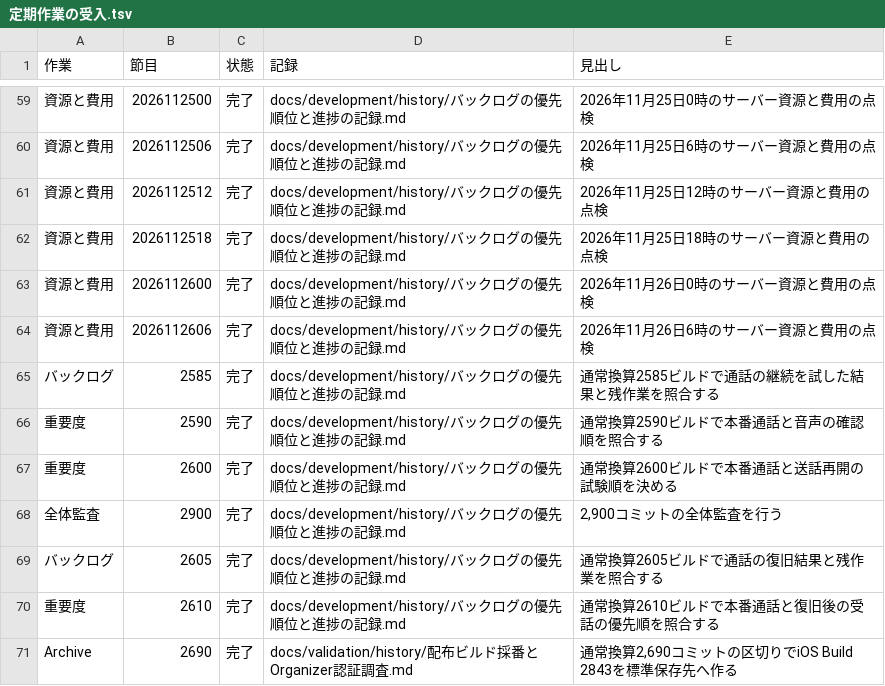
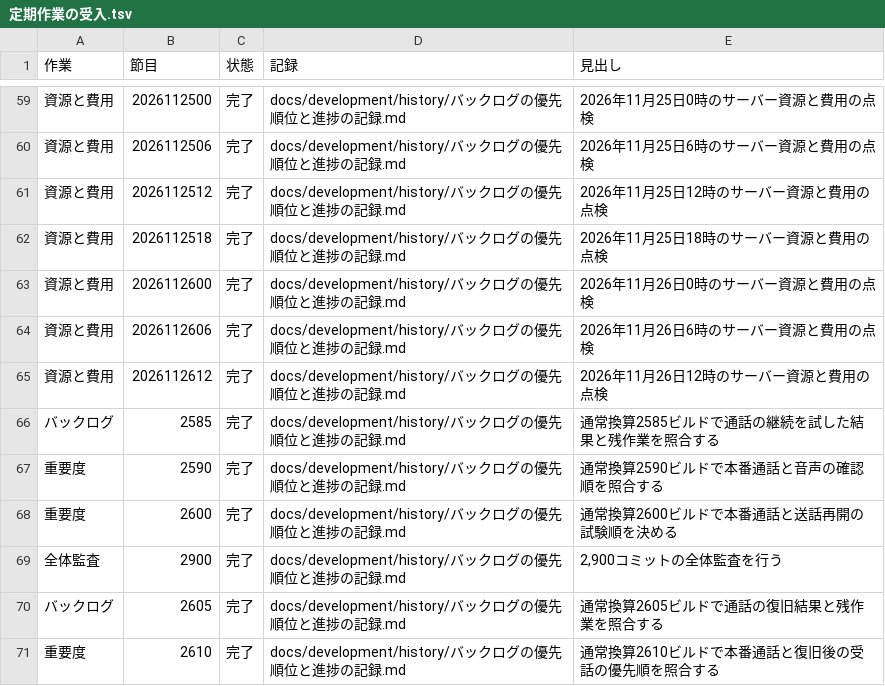
Before and after one commit to eroccowaruico/RideCom, a TSV file: docs/development/history/定期作業の受入.tsv, drawn as a sheet; only a part is shown, gaps mark what is left out; the shorter side is filled out with more unchanged rows; the diff names each change by its address in the sheet, - before the commit and + after, or states it on an @@ line.

```diff
--- a/docs/development/history/定期作業の受入.tsv
+++ b/docs/development/history/定期作業の受入.tsv
+row 65: 資源と費用 | 2026112612 | 完了 | docs/development/history/バックログの優先順位と進捗の記録.md | 2026年11月26日12時のサーバー資源と費用の点検
```
Also changed, not shown: 1 other file.
